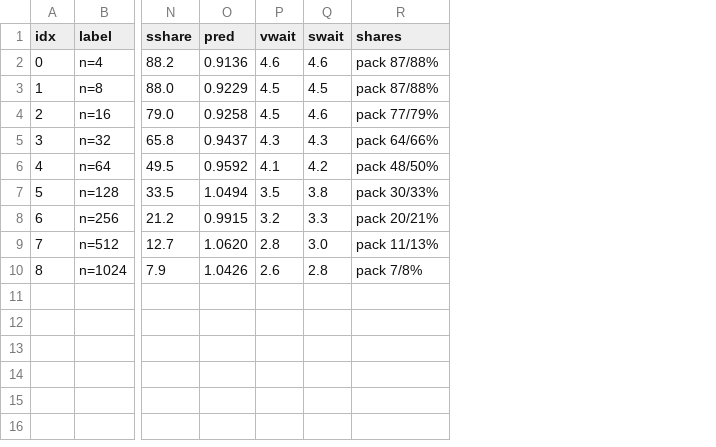
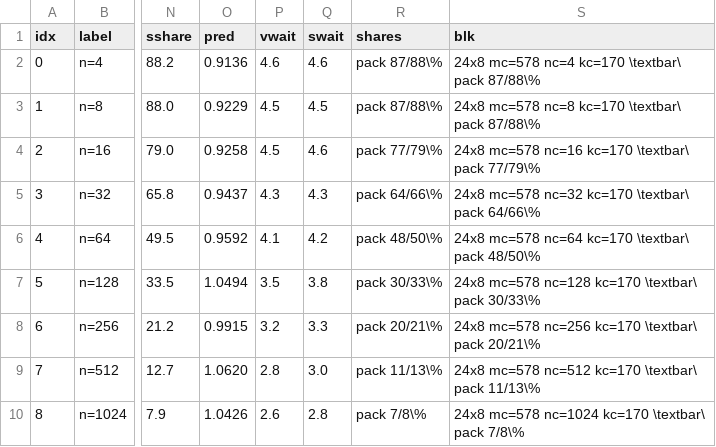
Before and after one commit to JieGH/RVV_code_gen_via_MLIR_xDSL, a CSV file: .scratch/reports/issue-91/deck/p85/data/pn_1t.csv, drawn as a sheet; only a part is shown, gaps mark what is left out; the diff names each change by its address in the sheet, - before the commit and + after, or states it on an @@ line.

```diff
--- a/.scratch/reports/issue-91/deck/p85/data/pn_1t.csv
+++ b/.scratch/reports/issue-91/deck/p85/data/pn_1t.csv
+column S (blk), rows 2-10: 24x8 mc=578 nc=4 kc=170 \textbar\ pack 87/88\% | 24x8 mc=578 nc=8 kc=170 \textbar\ pack 87/88\% | 24x8 mc=578 nc=16 kc=170 \textbar\ pack 77/79\% | 24x8 mc=578 nc=32 kc=170 \textbar\ pack 64/66\% | 24x8 mc=578 nc=64 kc=170 \textbar\ pack 48/50\% | 24x8 mc=578 nc=128 kc=170 \textbar\ pack 30/33\% | 24x8 mc=578 nc=256 kc=170 \textbar\ pack 20/21\% | 24x8 mc=578 nc=512 kc=170 \textbar\ pack 11/13\% | 24x8 mc=578 nc=1024 kc=170 \textbar\ pack 7/8\%
-R2:R3 (shares): pack 87/88%
+R2:R3 (shares): pack 87/88\%
-R4 (shares): pack 77/79%
+R4 (shares): pack 77/79\%
-R5 (shares): pack 64/66%
+R5 (shares): pack 64/66\%
-R6 (shares): pack 48/50%
+R6 (shares): pack 48/50\%
-R7 (shares): pack 30/33%
+R7 (shares): pack 30/33\%
-R8 (shares): pack 20/21%
+R8 (shares): pack 20/21\%
-R9 (shares): pack 11/13%
+R9 (shares): pack 11/13\%
-R10 (shares): pack 7/8%
+R10 (shares): pack 7/8\%
```
Also changed, not shown: .scratch/reports/issue-91/deck/data/paper_tiles.csv, .scratch/reports/issue-91/deck/data/tile1t_by_n.csv, 41 other files.
